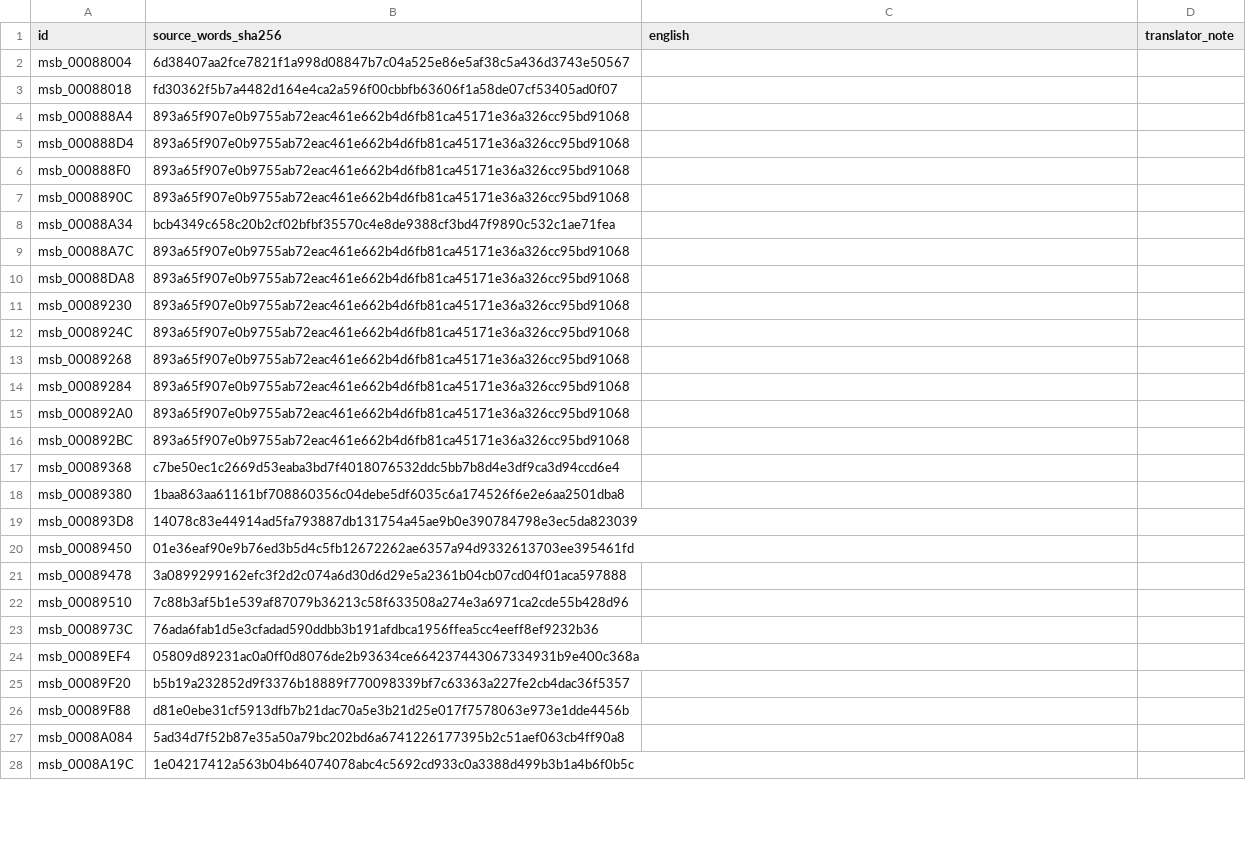
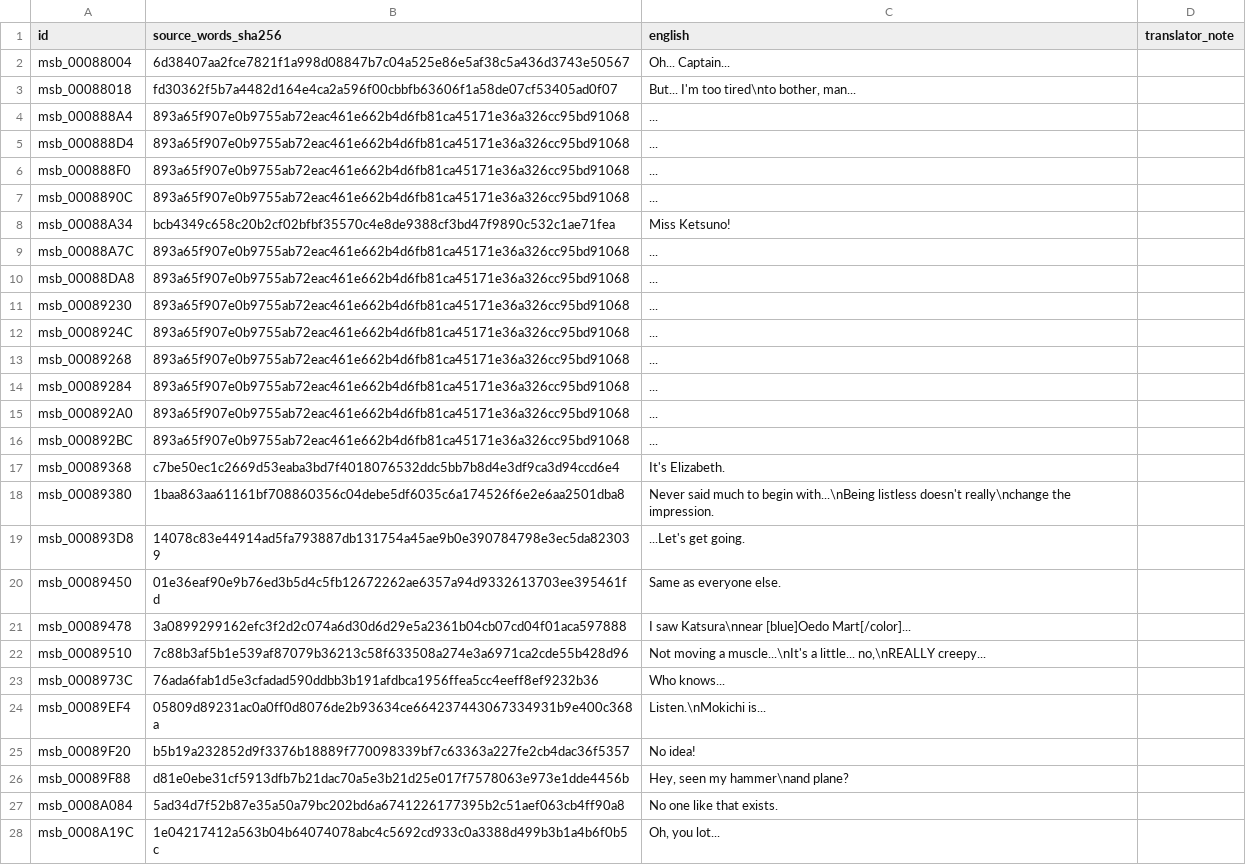
Before and after one commit to zthegin/Gintama---Gintoki-vs-Hijikata-game-english-translation, a CSV file: csv/ready/batch_0080.csv, drawn as a sheet; only a part is shown; the diff covers the shown part only.

Commit message:
Translate field batch 80

```diff
--- a/csv/ready/batch_0080.csv
+++ b/csv/ready/batch_0080.csv
@@ -1,28 +1,28 @@
 id,source_words_sha256,english,translator_note
-msb_00088004,6d38407aa2fce7821f1a998d08847b7c04a525e86e5af38c5a436d3743e50567,,
-msb_00088018,fd30362f5b7a4482d164e4ca2a596f00cbbfb63606f1a58de07cf53405ad0f07,,
-msb_000888A4,893a65f907e0b9755ab72eac461e662b4d6fb81ca45171e36a326cc95bd91068,,
-msb_000888D4,893a65f907e0b9755ab72eac461e662b4d6fb81ca45171e36a326cc95bd91068,,
-msb_000888F0,893a65f907e0b9755ab72eac461e662b4d6fb81ca45171e36a326cc95bd91068,,
-msb_0008890C,893a65f907e0b9755ab72eac461e662b4d6fb81ca45171e36a326cc95bd91068,,
-msb_00088A34,bcb4349c658c20b2cf02bfbf35570c4e8de9388cf3bd47f9890c532c1ae71fea,,
-msb_00088A7C,893a65f907e0b9755ab72eac461e662b4d6fb81ca45171e36a326cc95bd91068,,
-msb_00088DA8,893a65f907e0b9755ab72eac461e662b4d6fb81ca45171e36a326cc95bd91068,,
-msb_00089230,893a65f907e0b9755ab72eac461e662b4d6fb81ca45171e36a326cc95bd91068,,
-msb_0008924C,893a65f907e0b9755ab72eac461e662b4d6fb81ca45171e36a326cc95bd91068,,
-msb_00089268,893a65f907e0b9755ab72eac461e662b4d6fb81ca45171e36a326cc95bd91068,,
-msb_00089284,893a65f907e0b9755ab72eac461e662b4d6fb81ca45171e36a326cc95bd91068,,
-msb_000892A0,893a65f907e0b9755ab72eac461e662b4d6fb81ca45171e36a326cc95bd91068,,
-msb_000892BC,893a65f907e0b9755ab72eac461e662b4d6fb81ca45171e36a326cc95bd91068,,
-msb_00089368,c7be50ec1c2669d53eaba3bd7f4018076532ddc5bb7b8d4e3df9ca3d94ccd6e4,,
-msb_00089380,1baa863aa61161bf708860356c04debe5df6035c6a174526f6e2e6aa2501dba8,,
-msb_000893D8,14078c83e44914ad5fa793887db131754a45ae9b0e390784798e3ec5da823039,,
-msb_00089450,01e36eaf90e9b76ed3b5d4c5fb12672262ae6357a94d9332613703ee395461fd,,
-msb_00089478,3a0899299162efc3f2d2c074a6d30d6d29e5a2361b04cb07cd04f01aca597888,,
-msb_00089510,7c88b3af5b1e539af87079b36213c58f633508a274e3a6971ca2cde55b428d96,,
-msb_0008973C,76ada6fab1d5e3cfadad590ddbb3b191afdbca1956ffea5cc4eeff8ef9232b36,,
-msb_00089EF4,05809d89231ac0a0ff0d8076de2b93634ce664237443067334931b9e400c368a,,
-msb_00089F20,b5b19a232852d9f3376b18889f770098339bf7c63363a227fe2cb4dac36f5357,,
-msb_00089F88,d81e0ebe31cf5913dfb7b21dac70a5e3b21d25e017f7578063e973e1dde4456b,,
-msb_0008A084,5ad34d7f52b87e35a50a79bc202bd6a6741226177395b2c51aef063cb4ff90a8,,
-msb_0008A19C,1e04217412a563b04b64074078abc4c5692cd933c0a3388d499b3b1a4b6f0b5c,,
+msb_00088004,6d38407aa2fce7821f1a998d08847b7c04a525e86e5af38c5a436d3743e50567,Oh... Captain...,
+msb_00088018,fd30362f5b7a4482d164e4ca2a596f00cbbfb63606f1a58de07cf53405ad0f07,"But... I'm too tired\nto bother, man...",
+msb_000888A4,893a65f907e0b9755ab72eac461e662b4d6fb81ca45171e36a326cc95bd91068,...,
+msb_000888D4,893a65f907e0b9755ab72eac461e662b4d6fb81ca45171e36a326cc95bd91068,...,
+msb_000888F0,893a65f907e0b9755ab72eac461e662b4d6fb81ca45171e36a326cc95bd91068,...,
+msb_0008890C,893a65f907e0b9755ab72eac461e662b4d6fb81ca45171e36a326cc95bd91068,...,
+msb_00088A34,bcb4349c658c20b2cf02bfbf35570c4e8de9388cf3bd47f9890c532c1ae71fea,Miss Ketsuno!,
+msb_00088A7C,893a65f907e0b9755ab72eac461e662b4d6fb81ca45171e36a326cc95bd91068,...,
+msb_00088DA8,893a65f907e0b9755ab72eac461e662b4d6fb81ca45171e36a326cc95bd91068,...,
+msb_00089230,893a65f907e0b9755ab72eac461e662b4d6fb81ca45171e36a326cc95bd91068,...,
+msb_0008924C,893a65f907e0b9755ab72eac461e662b4d6fb81ca45171e36a326cc95bd91068,...,
+msb_00089268,893a65f907e0b9755ab72eac461e662b4d6fb81ca45171e36a326cc95bd91068,...,
+msb_00089284,893a65f907e0b9755ab72eac461e662b4d6fb81ca45171e36a326cc95bd91068,...,
+msb_000892A0,893a65f907e0b9755ab72eac461e662b4d6fb81ca45171e36a326cc95bd91068,...,
+msb_000892BC,893a65f907e0b9755ab72eac461e662b4d6fb81ca45171e36a326cc95bd91068,...,
+msb_00089368,c7be50ec1c2669d53eaba3bd7f4018076532ddc5bb7b8d4e3df9ca3d94ccd6e4,It's Elizabeth.,
+msb_00089380,1baa863aa61161bf708860356c04debe5df6035c6a174526f6e2e6aa2501dba8,Never said much to begin with...\nBeing listless doesn't really\nchange the impression.,
+msb_000893D8,14078c83e44914ad5fa793887db131754a45ae9b0e390784798e3ec5da823039,...Let's get going.,
+msb_00089450,01e36eaf90e9b76ed3b5d4c5fb12672262ae6357a94d9332613703ee395461fd,Same as everyone else.,
+msb_00089478,3a0899299162efc3f2d2c074a6d30d6d29e5a2361b04cb07cd04f01aca597888,I saw Katsura\nnear [blue]Oedo Mart[/color]...,
+msb_00089510,7c88b3af5b1e539af87079b36213c58f633508a274e3a6971ca2cde55b428d96,"Not moving a muscle...\nIt's a little... no,\nREALLY creepy...",
+msb_0008973C,76ada6fab1d5e3cfadad590ddbb3b191afdbca1956ffea5cc4eeff8ef9232b36,Who knows...,
+msb_00089EF4,05809d89231ac0a0ff0d8076de2b93634ce664237443067334931b9e400c368a,Listen.\nMokichi is...,
+msb_00089F20,b5b19a232852d9f3376b18889f770098339bf7c63363a227fe2cb4dac36f5357,No idea!,
+msb_00089F88,d81e0ebe31cf5913dfb7b21dac70a5e3b21d25e017f7578063e973e1dde4456b,"Hey, seen my hammer\nand plane?",
+msb_0008A084,5ad34d7f52b87e35a50a79bc202bd6a6741226177395b2c51aef063cb4ff90a8,No one like that exists.,
+msb_0008A19C,1e04217412a563b04b64074078abc4c5692cd933c0a3388d499b3b1a4b6f0b5c,"Oh, you lot...",
```
Also changed, not shown: 173 edited cells elsewhere in this file, 1 other file.
